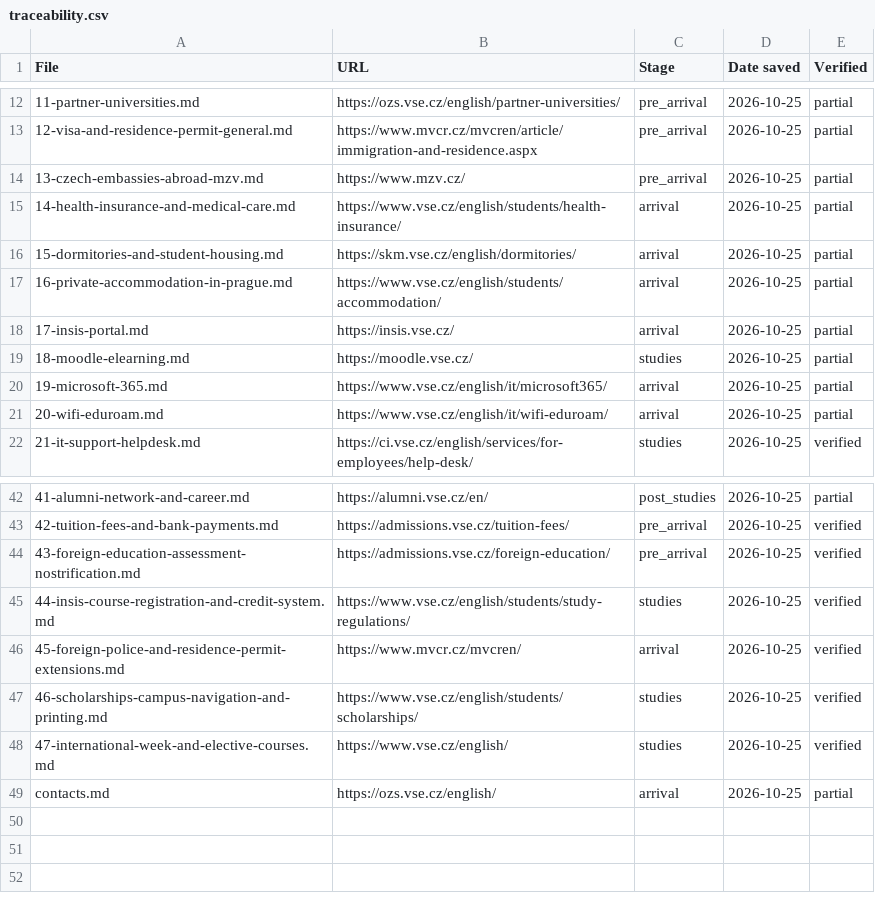
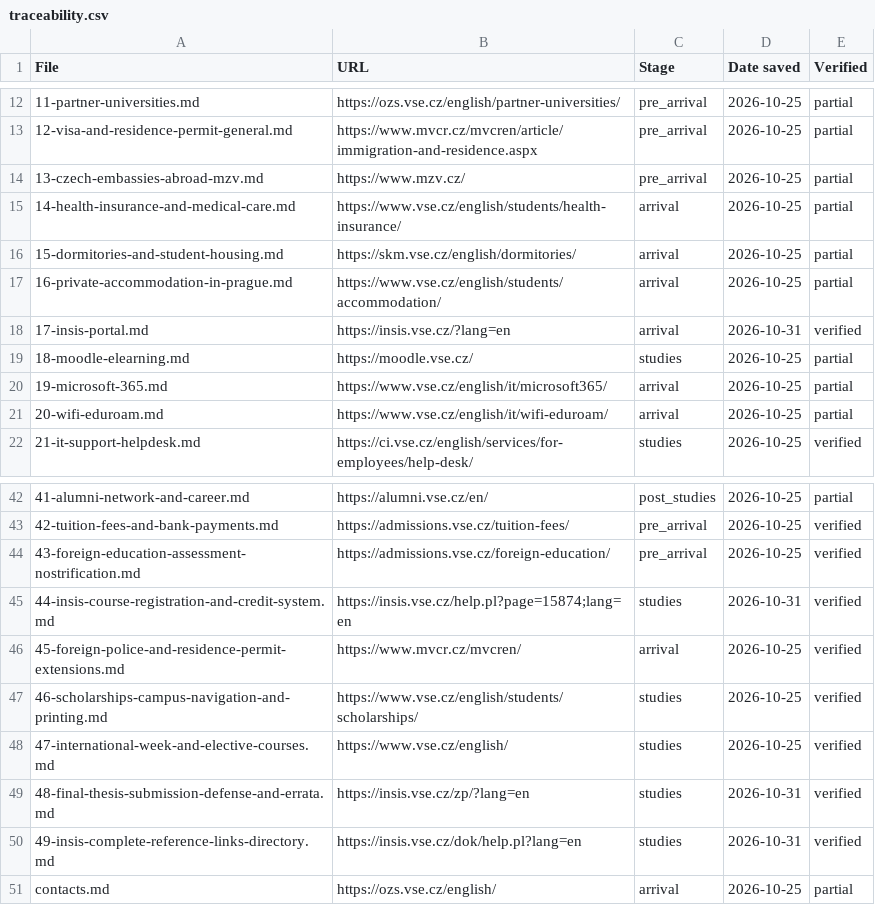
Before and after one commit to mjgeorge3-web/vse-buddy-bot, a CSV file: traceability.csv, drawn as a sheet; only a part is shown, gaps mark what is left out.

```diff
--- a/traceability.csv
+++ b/traceability.csv
@@ -17,3 +17,3 @@ File,URL,Stage,Date saved,Verified
 16-private-accommodation-in-prague.md,https://www.vse.cz/english/students/accommodation/,arrival,2026-10-25,partial
-17-insis-portal.md,https://insis.vse.cz/,arrival,2026-10-25,partial
+17-insis-portal.md,https://insis.vse.cz/?lang=en,arrival,2026-10-31,verified
 18-moodle-elearning.md,https://moodle.vse.cz/,studies,2026-10-25,partial
@@ -44,3 +44,3 @@ File,URL,Stage,Date saved,Verified
 43-foreign-education-assessment-nostrification.md,https://admissions.vse.cz/foreign-education/,pre_arrival,2026-10-25,verified
-44-insis-course-registration-and-credit-system.md,https://www.vse.cz/english/students/study-regulations/,studies,2026-10-25,verified
+44-insis-course-registration-and-credit-system.md,https://insis.vse.cz/help.pl?page=15874;lang=en,studies,2026-10-31,verified
 45-foreign-police-and-residence-permit-extensions.md,https://www.mvcr.cz/mvcren/,arrival,2026-10-25,verified
@@ -48,2 +48,4 @@ File,URL,Stage,Date saved,Verified
 47-international-week-and-elective-courses.md,https://www.vse.cz/english/,studies,2026-10-25,verified
+48-final-thesis-submission-defense-and-errata.md,https://insis.vse.cz/zp/?lang=en,studies,2026-10-31,verified
+49-insis-complete-reference-links-directory.md,https://insis.vse.cz/dok/help.pl?lang=en,studies,2026-10-31,verified
 contacts.md,https://ozs.vse.cz/english/,arrival,2026-10-25,partial
```
Also changed, not shown: 10 other files.
